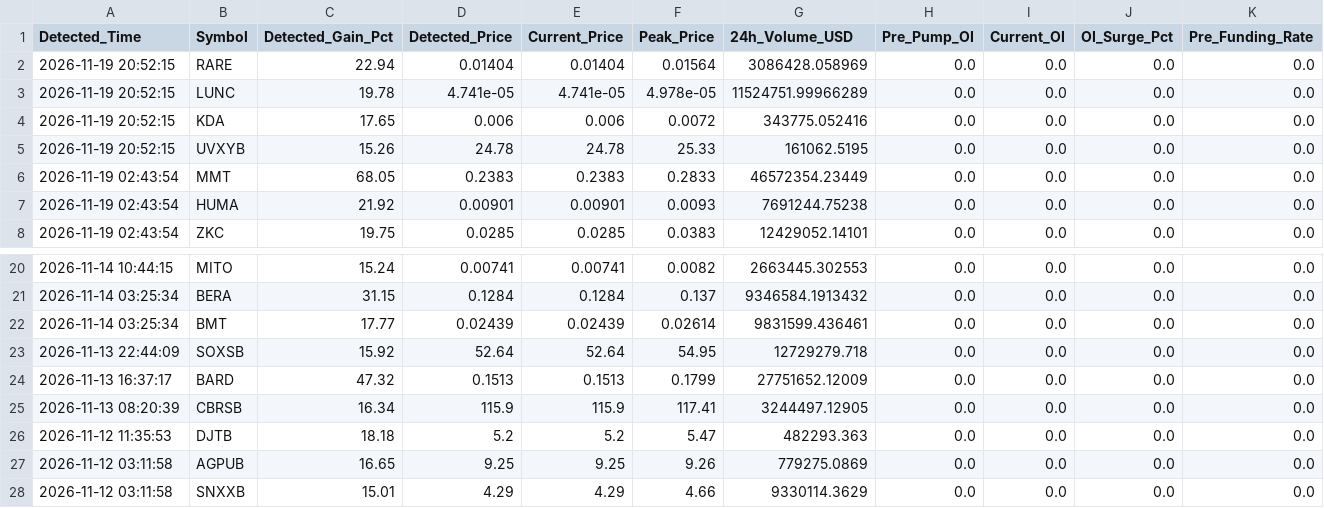
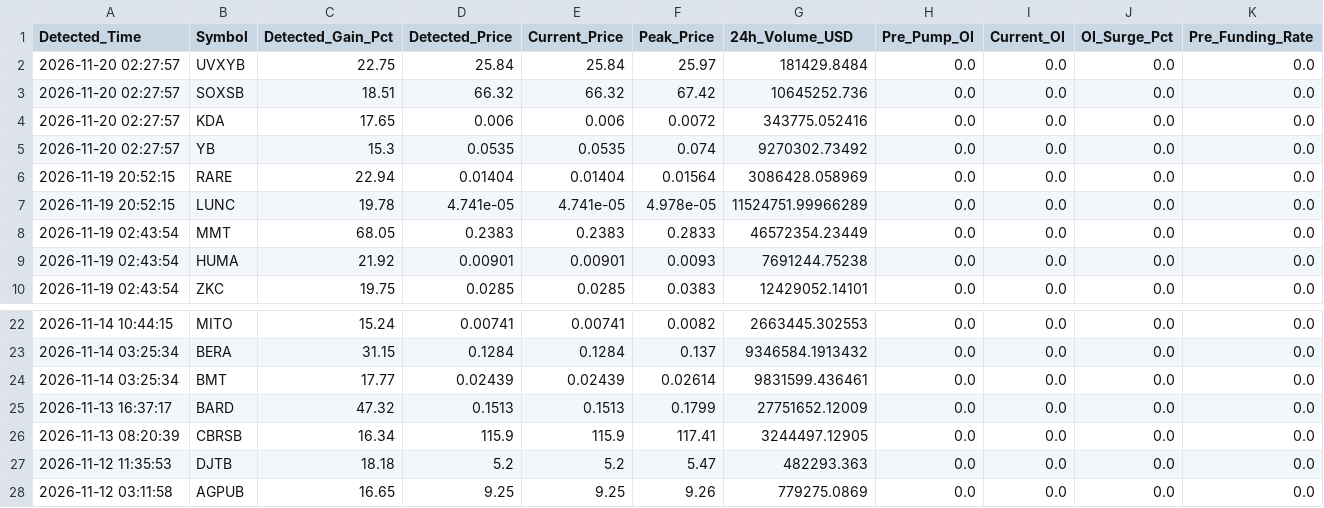
Before and after one commit to Mobinul88/mobinul, a CSV file: forward_cycle_log.csv, drawn as a sheet; only a part is shown, gaps mark what is left out; the shorter side is filled out with more unchanged rows; removed rows and columns are numbered as before the commit, all else as after; rows hold the shown columns only; the diff names each change by its address in the sheet, - before the commit and + after, or states it on an @@ line.

```diff
--- a/forward_cycle_log.csv
+++ b/forward_cycle_log.csv
+row 2: 2026-11-20 02:27:57 | UVXYB | 22.75 | 25.84 | 25.84 | 25.97 | 181429.8484 | 0.0 | 0.0 | 0.0 | 0.0
+row 3: 2026-11-20 02:27:57 | SOXSB | 18.51 | 66.32 | 66.32 | 67.42 | 10645252.736 | 0.0 | 0.0 | 0.0 | 0.0
+row 4: 2026-11-20 02:27:57 | KDA | 17.65 | 0.006 | 0.006 | 0.0072 | 343775.052416 | 0.0 | 0.0 | 0.0 | 0.0
+row 5: 2026-11-20 02:27:57 | YB | 15.3 | 0.0535 | 0.0535 | 0.074 | 9270302.73492 | 0.0 | 0.0 | 0.0 | 0.0
-row 4: 2026-11-19 20:52:15 | KDA | 17.65 | 0.006 | 0.006 | 0.0072 | 343775.052416 | 0.0 | 0.0 | 0.0 | 0.0
-row 5: 2026-11-19 20:52:15 | UVXYB | 15.26 | 24.78 | 24.78 | 25.33 | 161062.5195 | 0.0 | 0.0 | 0.0 | 0.0
-row 23: 2026-11-13 22:44:09 | SOXSB | 15.92 | 52.64 | 52.64 | 54.95 | 12729279.718 | 0.0 | 0.0 | 0.0 | 0.0
```
